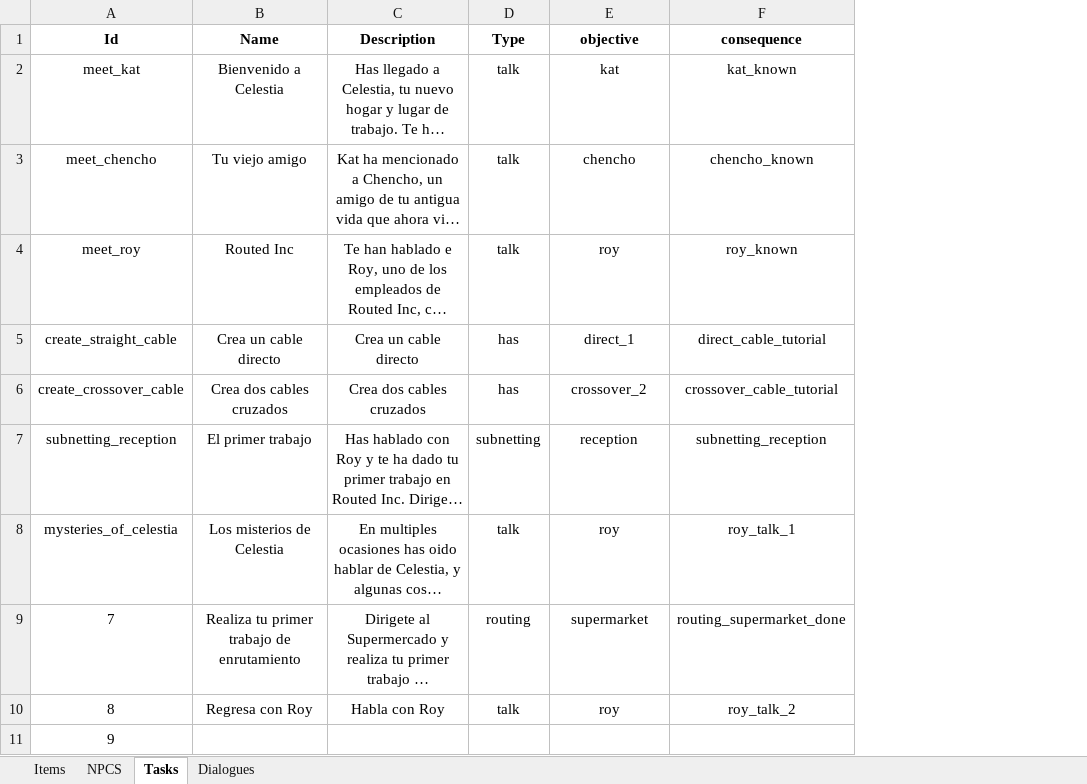
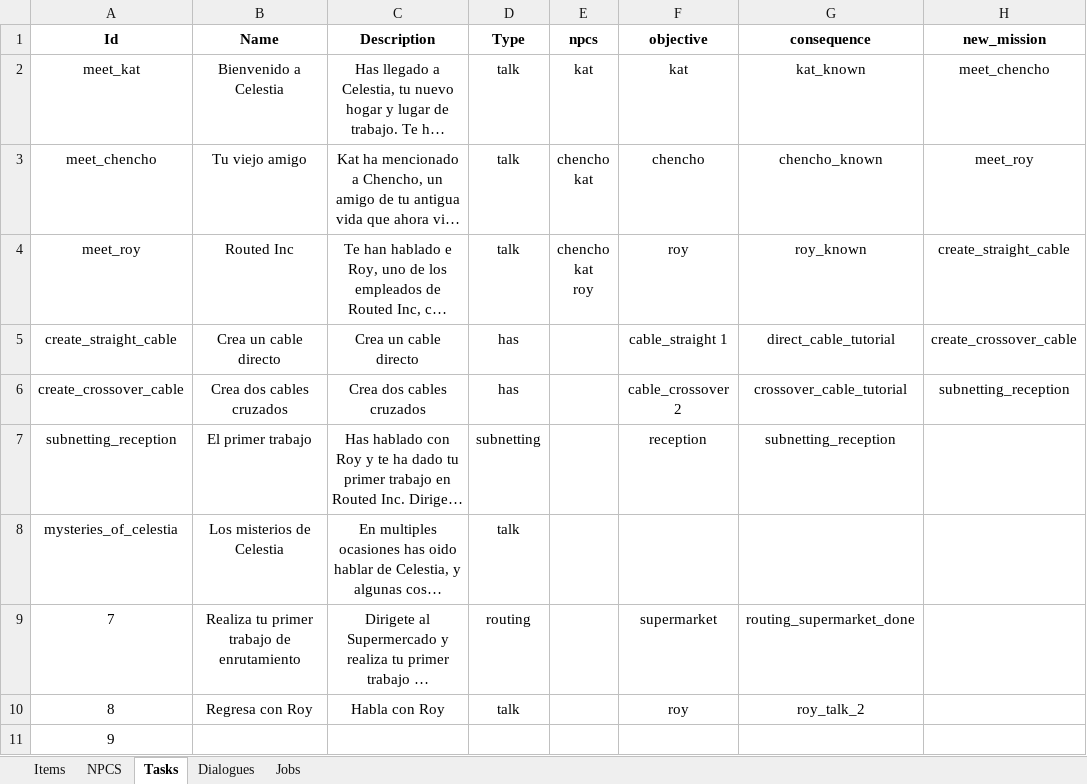
Before and after one commit to HiramAle/Wired, an Excel workbook: data/world/WiredData.xlsx, sheet Tasks, drawn as a sheet; only a part is shown; long unchanged cells end in …; values as stored, in another font and other column widths than the file's, no borders; addresses are those after the commit; ↵ is a line break in a cell; the diff names each change by its address in the sheet, - before the commit and + after, or states it on an @@ line.

Commit message:
📓Added simple task and dialogue system

```diff
--- a/data/world/WiredData.xlsx (sheet Tasks)
+++ b/data/world/WiredData.xlsx (sheet Tasks)
+sheet tab: Jobs
+column E (npcs), rows 2-4: kat | chencho ↵ kat | chencho ↵ kat ↵ roy
+column H (new_mission), rows 2-6: meet_chencho | meet_roy | create_straight_cable | create_crossover_cable | subnetting_reception
-F5 (objective): direct_1
+F5 (objective): cable_straight 1
-F6 (objective): crossover_2
+F6 (objective): cable_crossover 2
-F8 (objective): roy
+F8 (objective): (empty)
-G8 (consequence): roy_talk_1
+G8 (consequence): (empty)
```
Also changed, not shown: sheet Dialogues, 36 other files.
